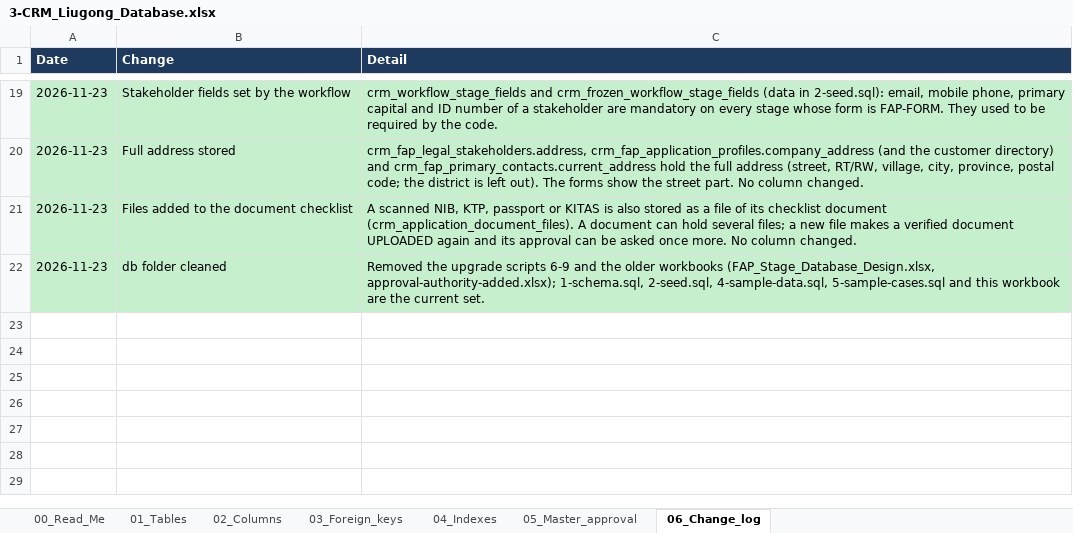
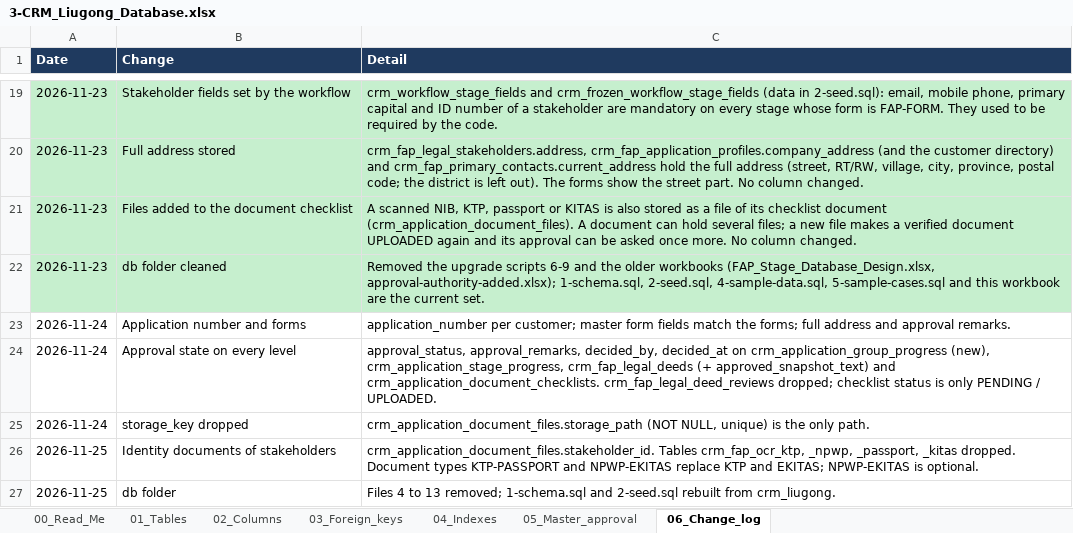
Before and after one commit to Bughopper14/Prototype, an Excel workbook: apps/backend/db/3-CRM_Liugong_Database.xlsx, sheet 06_Change_log, drawn as a sheet; only a part is shown, gaps mark what is left out; values as stored, in another font and other column widths than the file's, no borders; the diff names each change by its address in the sheet, - before the commit and + after, or states it on an @@ line.

Commit message:
[AG] feat. one stored copy per document, approval state per level, stakeholder identity documents in the checklist, OCR worker pool and a cleaned db folder.

```diff
--- a/apps/backend/db/3-CRM_Liugong_Database.xlsx (sheet 06_Change_log)
+++ b/apps/backend/db/3-CRM_Liugong_Database.xlsx (sheet 06_Change_log)
+row 23: 2026-11-24 | Application number and forms | application_number per customer; master form fields match the forms; full address and approval remarks.
+row 24: 2026-11-24 | Approval state on every level | approval_status, approval_remarks, decided_by, decided_at on crm_application_group_progress (new), crm_application_stage_progress, crm_fap_legal_deeds (+ approved_snapshot_text) and crm_application_document_checklists. crm_fap_legal_deed_reviews dropped; checklist status is only PENDING / UPLOADED.
+row 25: 2026-11-24 | storage_key dropped | crm_application_document_files.storage_path (NOT NULL, unique) is the only path.
+row 26: 2026-11-25 | Identity documents of stakeholders | crm_application_document_files.stakeholder_id. Tables crm_fap_ocr_ktp, _npwp, _passport, _kitas dropped. Document types KTP-PASSPORT and NPWP-EKITAS replace KTP and EKITAS; NPWP-EKITAS is optional.
+row 27: 2026-11-25 | db folder | Files 4 to 13 removed; 1-schema.sql and 2-seed.sql rebuilt from crm_liugong.
```
Also changed, not shown: sheet 02_Columns, sheet 04_Indexes, sheet 03_Foreign_keys, sheet 01_Tables, sheet 00_Read_Me, sheet 05_Master_approval, 48 other files.
